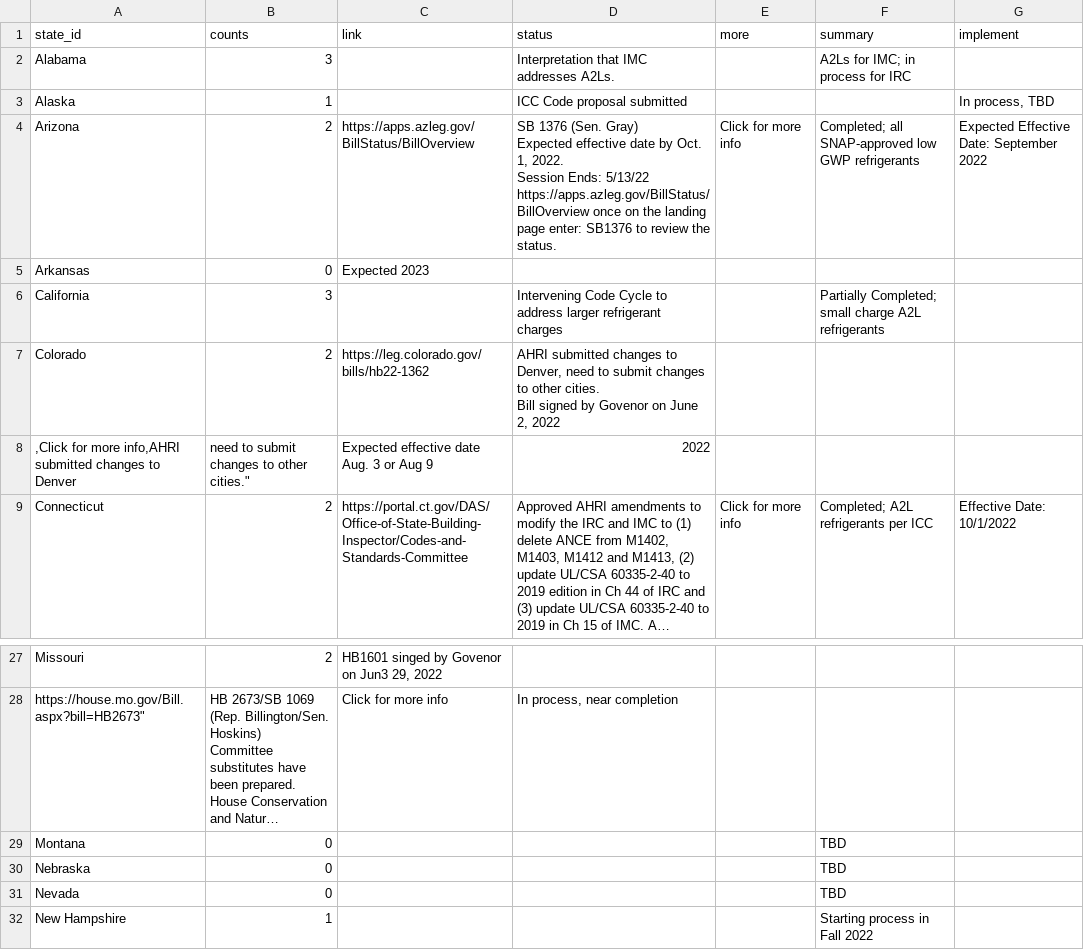
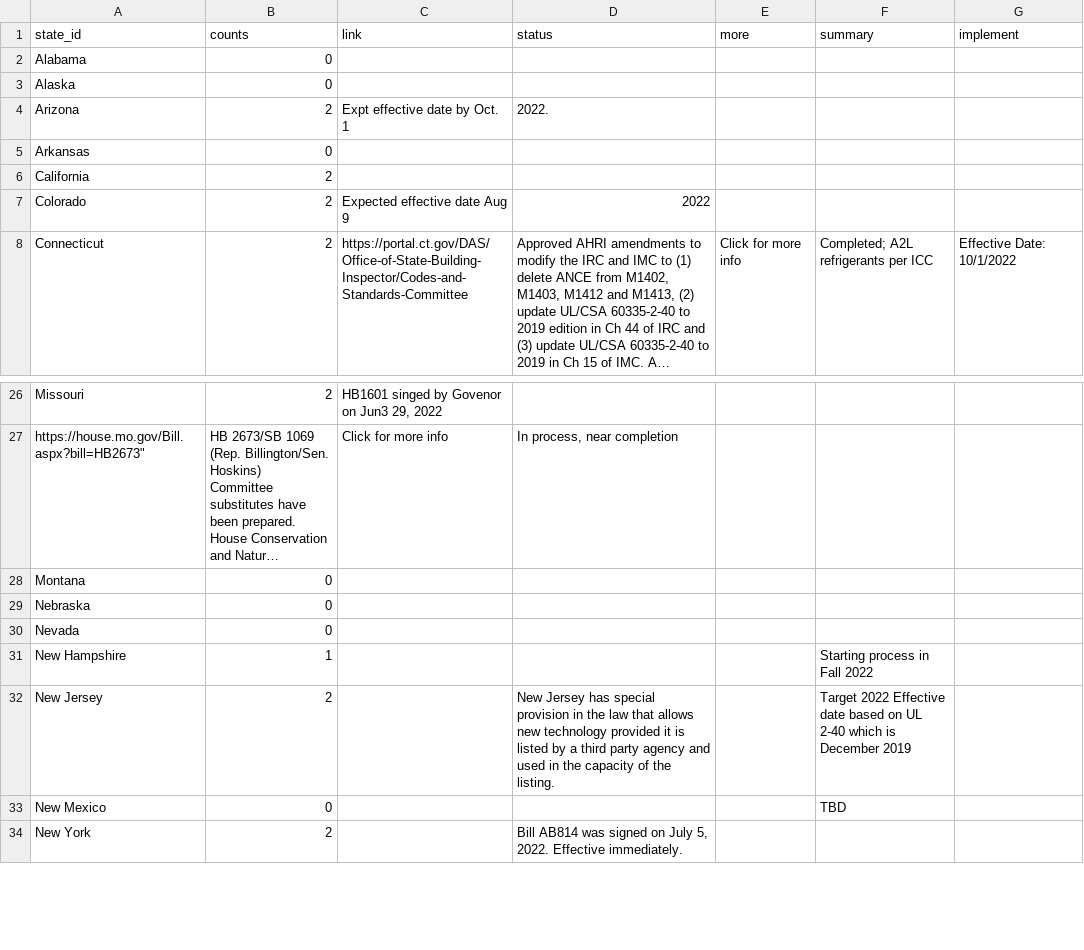
Before and after one commit to MEK100/MEK100.github.io, a CSV file: RefrigerationCode.csv, drawn as a sheet; only a part is shown, gaps mark what is left out; the shorter side is filled out with more unchanged rows; long unchanged cells end in …; removed rows and columns are numbered as before the commit, all else as after; ↵ is a line break in a cell; the diff names each change by its address in the sheet, - before the commit and + after, or states it on an @@ line.

Commit message:
Update RefrigerationCode.csv

```diff
--- a/RefrigerationCode.csv
+++ b/RefrigerationCode.csv
-B2 (counts): 3
+B2 (counts): 0
-D2 (status): Interpretation that IMC addresses A2Ls.
+D2 (status): (empty)
-F2 (summary): A2Ls for IMC; in process for IRC
+F2 (summary): (empty)
-B3 (counts): 1
+B3 (counts): 0
-D3 (status): ICC Code proposal submitted
+D3 (status): (empty)
-G3 (implement): In process, TBD
+G3 (implement): (empty)
-C4 (link): https://apps.azleg.gov/BillStatus/BillOverview
+C4 (link): Expt effective date by Oct. 1
-D4 (status): SB 1376 (Sen. Gray) ↵ Expected effective date by Oct. 1, 2022. ↵ Session Ends: 5/13/22 https://apps.azleg.gov/BillStatus/BillOverview once on the landing page enter: SB1376 to review the status.
+D4 (status): 2022.
-E4 (more): Click for more info
+E4 (more): (empty)
-F4 (summary): Completed; all SNAP-approved low GWP refrigerants
+F4 (summary): (empty)
-G4 (implement): Expected Effective Date: September 2022
+G4 (implement): (empty)
-C5 (link): Expected 2023
+C5 (link): (empty)
-B6 (counts): 3
+B6 (counts): 2
-D6 (status): Intervening Code Cycle to address larger refrigerant charges
+D6 (status): (empty)
-F6 (summary): Partially Completed; small charge A2L refrigerants
+F6 (summary): (empty)
-C7 (link): https://leg.colorado.gov/bills/hb22-1362
+C7 (link): Expected effective date Aug 9
-D7 (status): AHRI submitted changes to Denver, need to submit changes to other cities. ↵ Bill signed by Govenor on June 2, 2022
+D7 (status): 2022
-row 8: ,Click for more info,AHRI submitted changes to Denver | need to submit changes to other cities." | Expected effective date Aug. 3 or Aug 9 | 2022
-F28:F30 (summary): TBD
+F28:F30 (summary): (empty)
```
